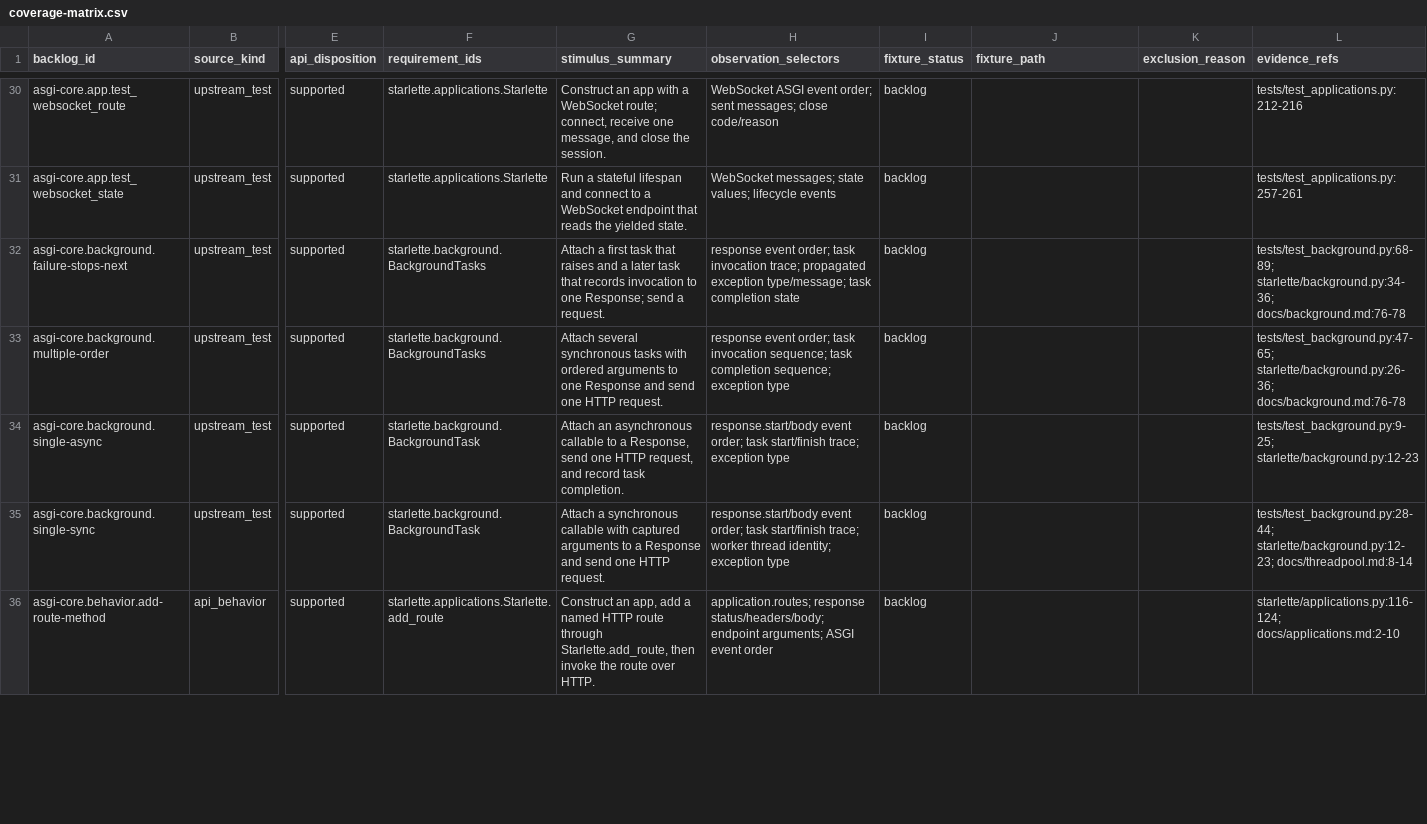
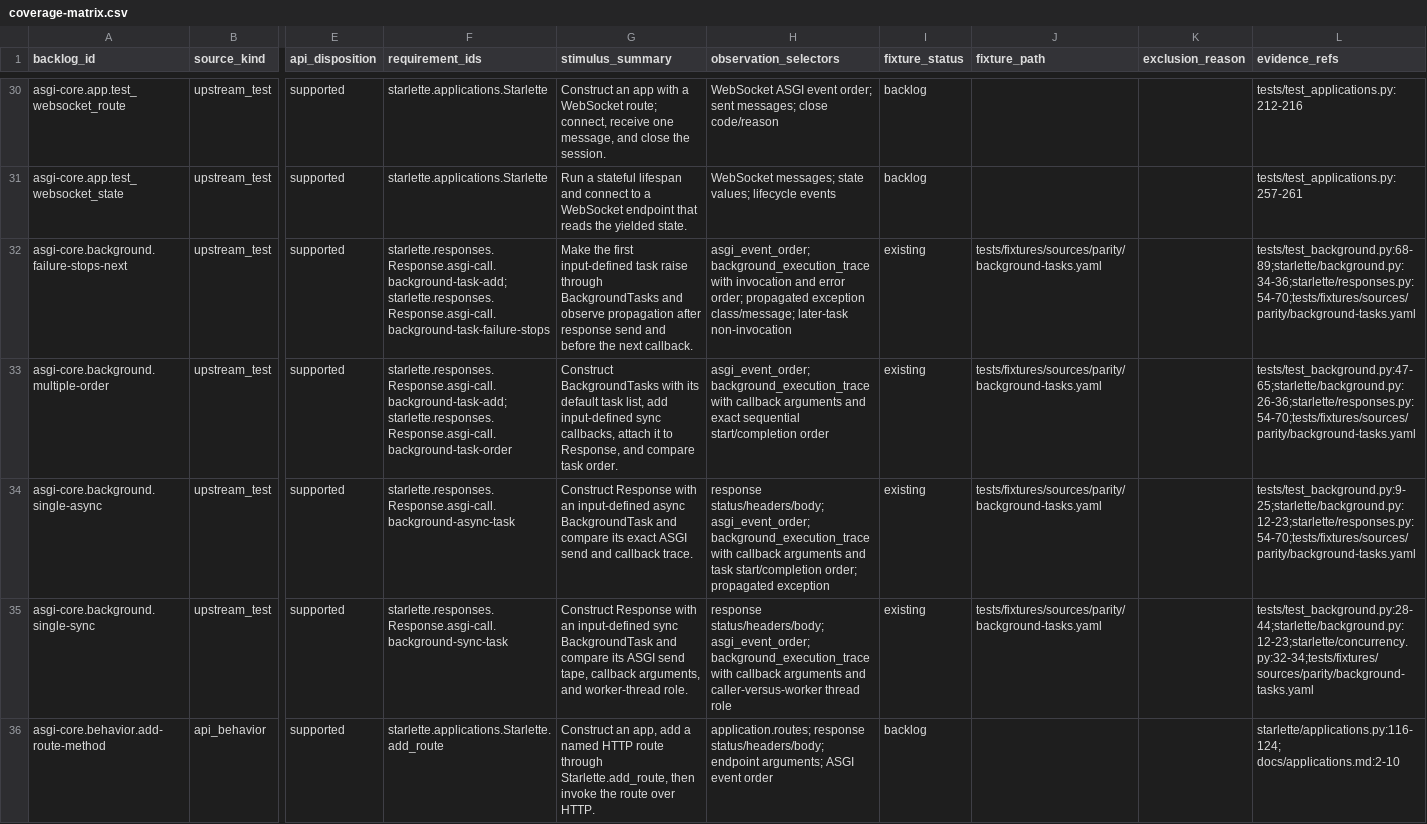
Before and after one commit to appunni-m/starlette-rs, a CSV file: docs/atlas/coverage-matrix.csv, drawn as a sheet; only a part is shown, gaps mark what is left out; the diff covers the shown part only; the diff names each change by its address in the sheet, - before the commit and + after, or states it on an @@ line.

```diff
--- a/docs/atlas/coverage-matrix.csv
+++ b/docs/atlas/coverage-matrix.csv
-F32 (requirement_ids): starlette.background.BackgroundTasks
+F32 (requirement_ids): starlette.responses.Response.asgi-call.background-task-add;starlette.responses.Response.asgi-call.background-task-failure-stops
-G32 (stimulus_summary): Attach a first task that raises and a later task that records invocation to one Response; send a request.
+G32 (stimulus_summary): Make the first input-defined task raise through BackgroundTasks and observe propagation after response send and before the next callback.
-H32 (observation_selectors): response event order; task invocation trace; propagated exception type/message; task completion state
+H32 (observation_selectors): asgi_event_order; background_execution_trace with invocation and error order; propagated exception class/message; later-task non-invocation
-I32:I35 (fixture_status): backlog
+I32:I35 (fixture_status): existing
-J32:J35 (fixture_path): (empty)
+J32:J35 (fixture_path): tests/fixtures/sources/parity/background-tasks.yaml
-L32 (evidence_refs): tests/test_background.py:68-89; starlette/background.py:34-36; docs/background.md:76-78
+L32 (evidence_refs): tests/test_background.py:68-89;starlette/background.py:34-36;starlette/responses.py:54-70;tests/fixtures/sources/parity/background-tasks.yaml
-F33 (requirement_ids): starlette.background.BackgroundTasks
+F33 (requirement_ids): starlette.responses.Response.asgi-call.background-task-add;starlette.responses.Response.asgi-call.background-task-order
-G33 (stimulus_summary): Attach several synchronous tasks with ordered arguments to one Response and send one HTTP request.
+G33 (stimulus_summary): Construct BackgroundTasks with its default task list, add input-defined sync callbacks, attach it to Response, and compare task order.
-H33 (observation_selectors): response event order; task invocation sequence; task completion sequence; exception type
+H33 (observation_selectors): asgi_event_order; background_execution_trace with callback arguments and exact sequential start/completion order
-L33 (evidence_refs): tests/test_background.py:47-65; starlette/background.py:26-36; docs/background.md:76-78
+L33 (evidence_refs): tests/test_background.py:47-65;starlette/background.py:26-36;starlette/responses.py:54-70;tests/fixtures/sources/parity/background-tasks.yaml
-F34 (requirement_ids): starlette.background.BackgroundTask
+F34 (requirement_ids): starlette.responses.Response.asgi-call.background-async-task
-G34 (stimulus_summary): Attach an asynchronous callable to a Response, send one HTTP request, and record task completion.
+G34 (stimulus_summary): Construct Response with an input-defined async BackgroundTask and compare its exact ASGI send and callback trace.
-H34 (observation_selectors): response.start/body event order; task start/finish trace; exception type
+H34 (observation_selectors): response status/headers/body; asgi_event_order; background_execution_trace with callback arguments and task start/completion order; propagated exception
-L34 (evidence_refs): tests/test_background.py:9-25; starlette/background.py:12-23
+L34 (evidence_refs): tests/test_background.py:9-25;starlette/background.py:12-23;starlette/responses.py:54-70;tests/fixtures/sources/parity/background-tasks.yaml
-F35 (requirement_ids): starlette.background.BackgroundTask
+F35 (requirement_ids): starlette.responses.Response.asgi-call.background-sync-task
-G35 (stimulus_summary): Attach a synchronous callable with captured arguments to a Response and send one HTTP request.
+G35 (stimulus_summary): Construct Response with an input-defined sync BackgroundTask and compare its ASGI send tape, callback arguments, and worker-thread role.
-H35 (observation_selectors): response.start/body event order; task start/finish trace; worker thread identity; exception type
+H35 (observation_selectors): response status/headers/body; asgi_event_order; background_execution_trace with callback arguments and caller-versus-worker thread role
-L35 (evidence_refs): tests/test_background.py:28-44; starlette/background.py:12-23; docs/threadpool.md:8-14
+L35 (evidence_refs): tests/test_background.py:28-44;starlette/background.py:12-23;starlette/concurrency.py:32-34;tests/fixtures/sources/parity/background-tasks.yaml
```
Also changed, not shown: 36 edited cells elsewhere in this file, docs/atlas/fixture-backlog.csv, docs/atlas/reviews/asgi-core-fixtures.csv, 10 other files.
